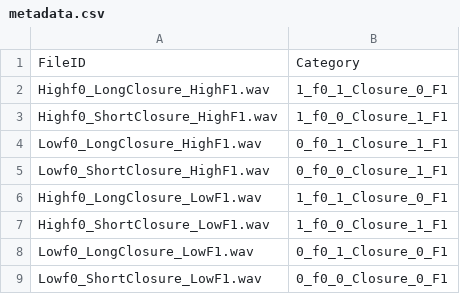
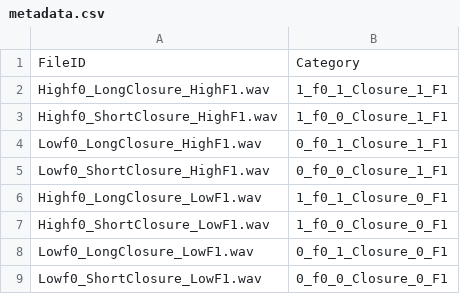
Before and after one commit to ceryshughes/CNN_Integration, a CSV file: klatt_synthesis/experimental_stimuli/f0_closure_dur_high_f1/metadata.csv, drawn as a sheet.

Commit message:
More data formatting for processing in R - there were typos in the experimental stimuli metadata, just need to re-run task (which is fast)

```diff
--- a/klatt_synthesis/experimental_stimuli/f0_closure_dur_high_f1/metadata.csv
+++ b/klatt_synthesis/experimental_stimuli/f0_closure_dur_high_f1/metadata.csv
@@ -1,3 +1,3 @@
 FileID,Category
-Highf0_LongClosure_HighF1.wav,1_f0_1_Closure_0_F1
+Highf0_LongClosure_HighF1.wav,1_f0_1_Closure_1_F1
 Highf0_ShortClosure_HighF1.wav,1_f0_0_Closure_1_F1
@@ -6,3 +6,3 @@ Lowf0_ShortClosure_HighF1.wav,0_f0_0_Closure_1_F1
 Highf0_LongClosure_LowF1.wav,1_f0_1_Closure_0_F1
-Highf0_ShortClosure_LowF1.wav,1_f0_0_Closure_1_F1
+Highf0_ShortClosure_LowF1.wav,1_f0_0_Closure_0_F1
 Lowf0_LongClosure_LowF1.wav,0_f0_1_Closure_0_F1
```
Also changed, not shown: klatt_synthesis/experimental_stimuli/f0_closure_dur_low_f1/metadata.csv, 1 other file.
